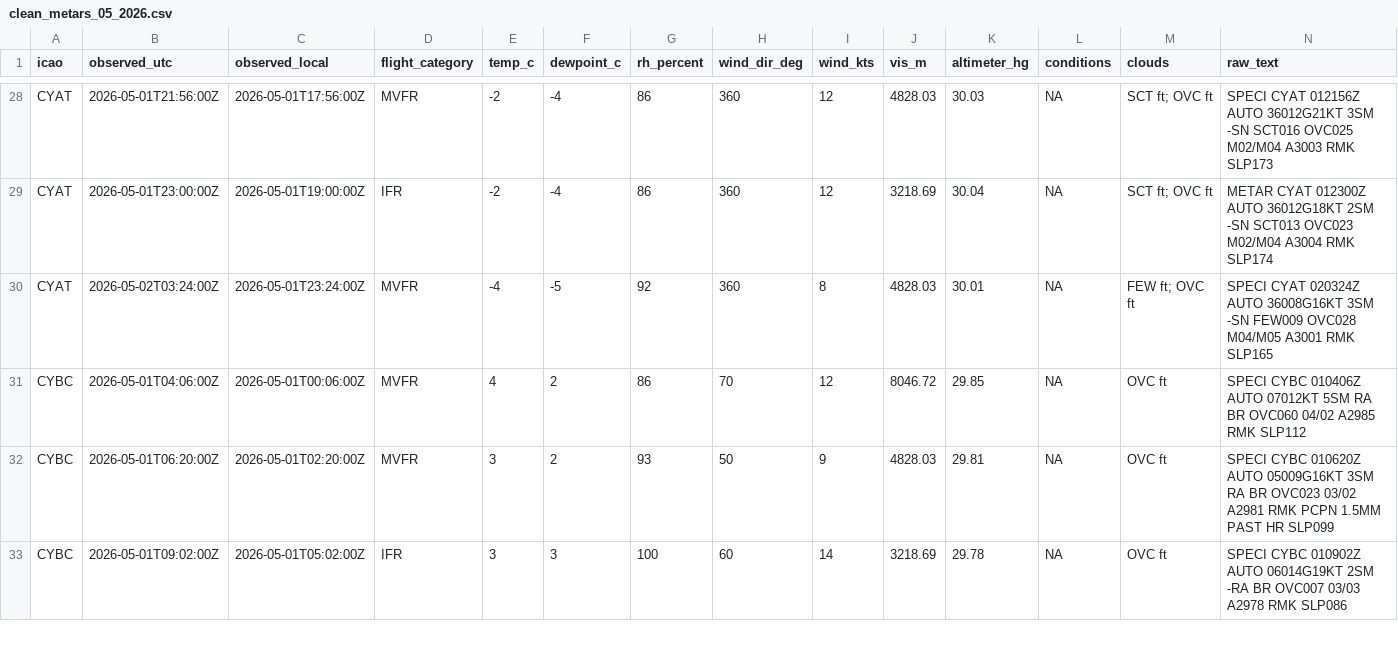
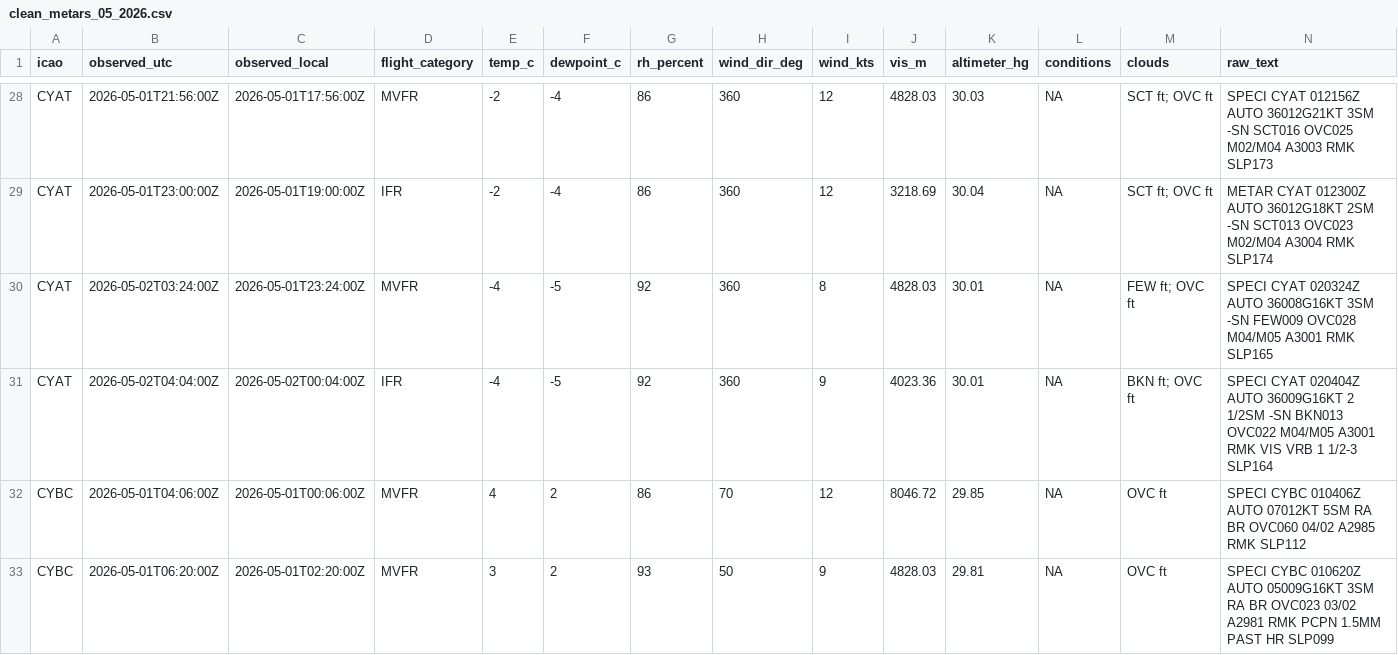
Before and after one commit to NoahCornish/Canada-Flight-Conditions-Research-Project, a CSV file: clean_metars_05_2026.csv, drawn as a sheet; only a part is shown, gaps mark what is left out; the shorter side is filled out with more unchanged rows; rows hold the shown columns only; the diff covers the shown part only; the diff names each change by its address in the sheet, - before the commit and + after, or states it on an @@ line.

```diff
--- a/clean_metars_05_2026.csv
+++ b/clean_metars_05_2026.csv
+row 31: CYAT | 2026-05-02T04:04:00Z | 2026-05-02T00:04:00Z | IFR | -4 | -5 | 92 | 360 | 9 | 4023.36 | 30.01 | NA | BKN ft; OVC ft | SPECI CYAT 020404Z AUTO 36009G16KT 2 1/2SM -SN BKN013 OVC022 M04/M05 A3001 RMK VIS VRB 1 1/2-3 SLP164
```
Also changed, not shown: 5 added rows elsewhere in this file, 3 other files.
